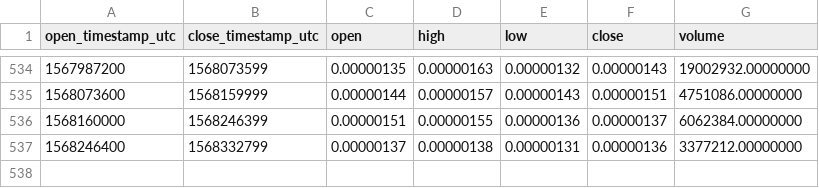
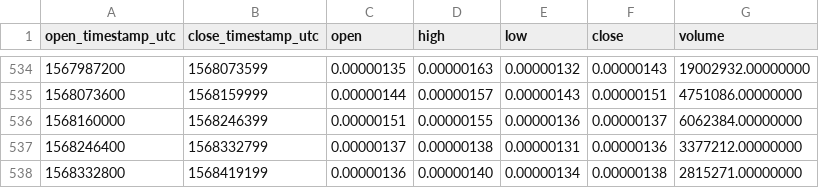
Before and after one commit to cryptobigbro/binance-QLCBTC, a CSV file: binance-QLCBTC-1d.csv, drawn as a sheet; only a part is shown, gaps mark what is left out.

Commit message:
Update OHLCV data.

```diff
--- a/binance-QLCBTC-1d.csv
+++ b/binance-QLCBTC-1d.csv
@@ -537 +537,2 @@ open_timestamp_utc,close_timestamp_utc,open,high,low,close,volume
 1568246400,1568332799,0.00000137,0.00000138,0.00000131,0.00000136,3377212.00000000
+1568332800,1568419199,0.00000136,0.00000140,0.00000134,0.00000138,2815271.00000000
```
Also changed, not shown: 1 other file.
